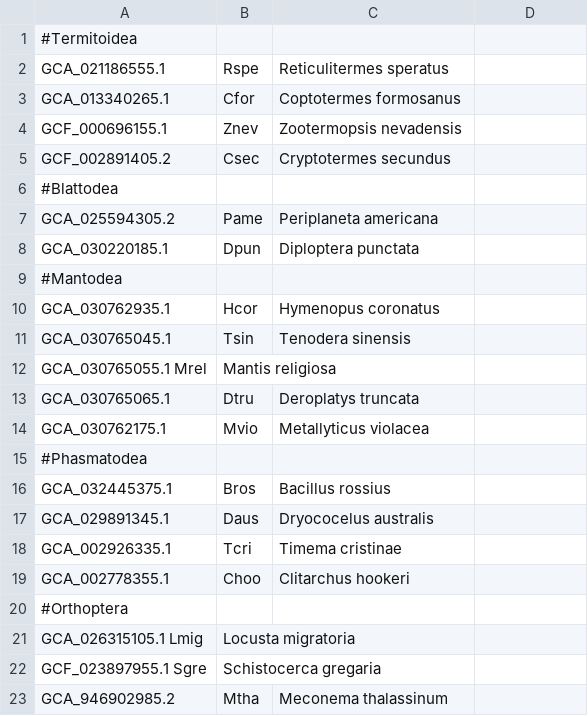
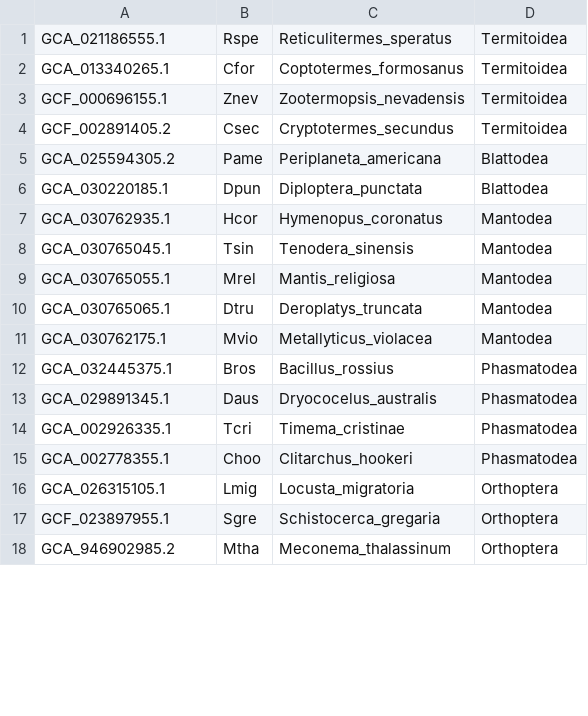
Before and after one commit to michelealbertini30/Polyneoptera-P450, a TSV file: refseq_genomes.tsv, drawn as a sheet; only a part is shown; the diff covers the shown part only.

```diff
--- a/refseq_genomes.tsv
+++ b/refseq_genomes.tsv
@@ -1,23 +1,18 @@
-#Termitoidea
-GCA_021186555.1	Rspe	Reticulitermes speratus
-GCA_013340265.1	Cfor	Coptotermes formosanus
-GCF_000696155.1	Znev	Zootermopsis nevadensis
-GCF_002891405.2	Csec	Cryptotermes secundus
-#Blattodea
-GCA_025594305.2	Pame	Periplaneta americana
-GCA_030220185.1	Dpun	Diploptera punctata
-#Mantodea
-GCA_030762935.1	Hcor	Hymenopus coronatus
-GCA_030765045.1	Tsin	Tenodera sinensis
-GCA_030765055.1 Mrel	Mantis religiosa
-GCA_030765065.1	Dtru	Deroplatys truncata
-GCA_030762175.1	Mvio	Metallyticus violacea
-#Phasmatodea
-GCA_032445375.1	Bros	Bacillus rossius
-GCA_029891345.1	Daus	Dryococelus australis
-GCA_002926335.1	Tcri	Timema cristinae
-GCA_002778355.1	Choo	Clitarchus hookeri
-#Orthoptera
-GCA_026315105.1 Lmig	Locusta migratoria
-GCF_023897955.1 Sgre	Schistocerca gregaria
-GCA_946902985.2	Mtha	Meconema thalassinum
+GCA_021186555.1	Rspe	Reticulitermes_speratus	Termitoidea
+GCA_013340265.1	Cfor	Coptotermes_formosanus	Termitoidea
+GCF_000696155.1	Znev	Zootermopsis_nevadensis	Termitoidea
+GCF_002891405.2	Csec	Cryptotermes_secundus	Termitoidea
+GCA_025594305.2	Pame	Periplaneta_americana	Blattodea
+GCA_030220185.1	Dpun	Diploptera_punctata	Blattodea
+GCA_030762935.1	Hcor	Hymenopus_coronatus	Mantodea
+GCA_030765045.1	Tsin	Tenodera_sinensis	Mantodea
+GCA_030765055.1	Mrel	Mantis_religiosa	Mantodea
+GCA_030765065.1	Dtru	Deroplatys_truncata	Mantodea
+GCA_030762175.1	Mvio	Metallyticus_violacea	Mantodea
+GCA_032445375.1	Bros	Bacillus_rossius	Phasmatodea
+GCA_029891345.1	Daus	Dryococelus_australis	Phasmatodea
+GCA_002926335.1	Tcri	Timema_cristinae	Phasmatodea
+GCA_002778355.1	Choo	Clitarchus_hookeri	Phasmatodea
+GCA_026315105.1	Lmig	Locusta_migratoria	Orthoptera
+GCF_023897955.1	Sgre	Schistocerca_gregaria	Orthoptera
+GCA_946902985.2	Mtha	Meconema_thalassinum	Orthoptera
```
Also changed, not shown: 6 added rows, 23 removed rows and 40 edited cells elsewhere in this file, 8 other files.
